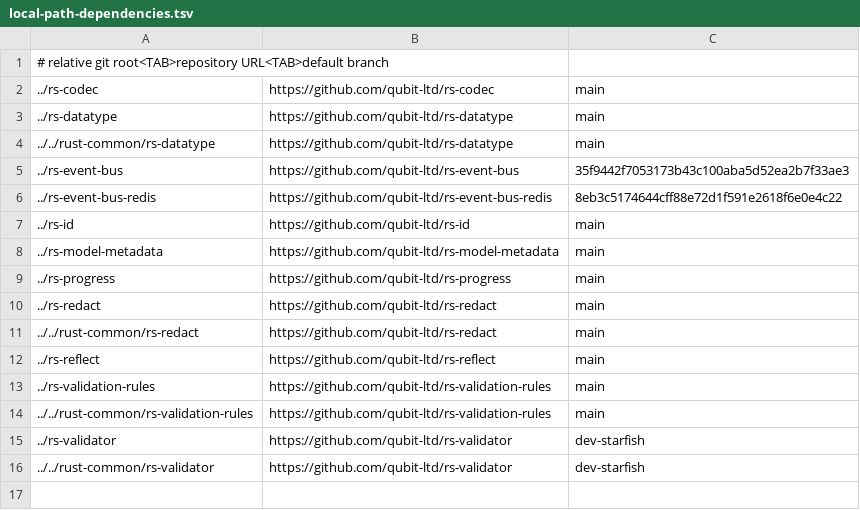
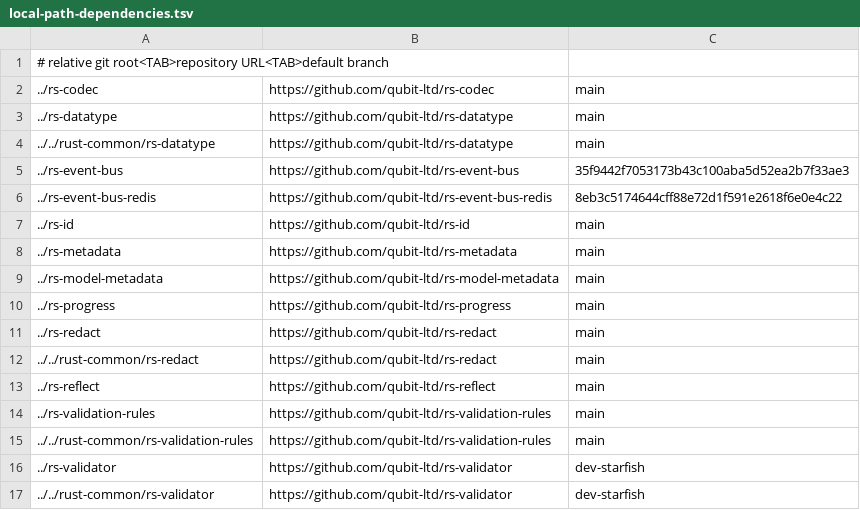
Before and after one commit to qubit-ltd/rs-task, a TSV file: .infra/ci/local-path-dependencies.tsv, drawn as a sheet.

Commit message:
ci: prepare metadata path dependency

```diff
--- a/.infra/ci/local-path-dependencies.tsv
+++ b/.infra/ci/local-path-dependencies.tsv
@@ -7,2 +7,3 @@
 ../rs-id	https://github.com/qubit-ltd/rs-id	main
+../rs-metadata	https://github.com/qubit-ltd/rs-metadata	main
 ../rs-model-metadata	https://github.com/qubit-ltd/rs-model-metadata	main
```
